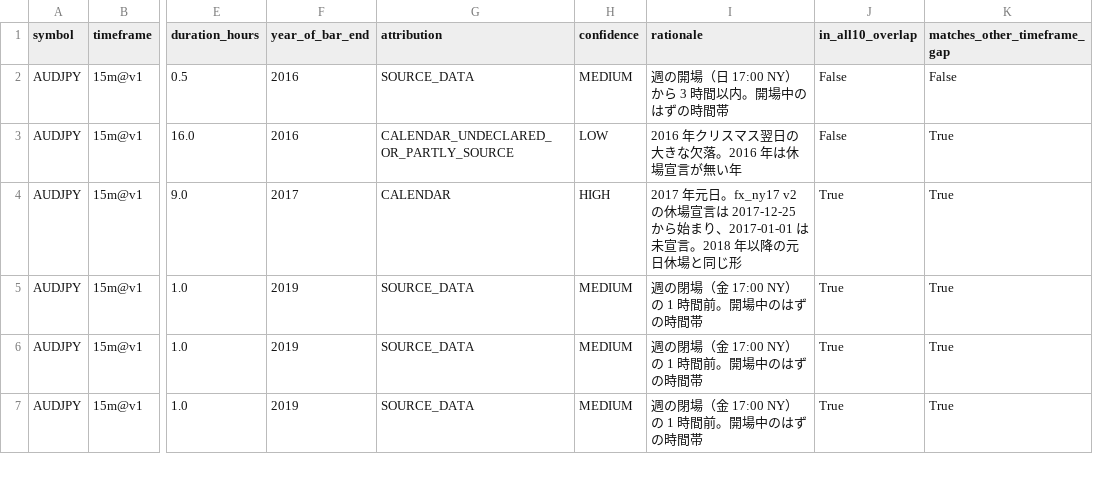
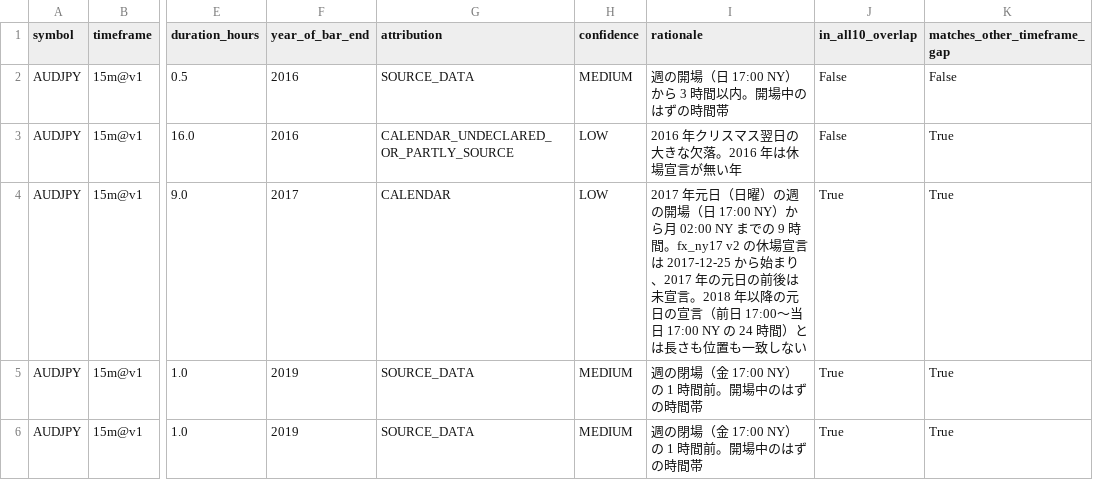
Before and after one commit to ShinIwasaki7/Odyssey-TradingResearch, a CSV file: docs/data/research_history_gaps/gap_intervals.csv, drawn as a sheet; only a part is shown, gaps mark what is left out; the shorter side is filled out with more unchanged rows; the diff covers the shown part only; the diff names each change by its address in the sheet, - before the commit and + after, or states it on an @@ line.

```diff
--- a/docs/data/research_history_gaps/gap_intervals.csv
+++ b/docs/data/research_history_gaps/gap_intervals.csv
-H4 (confidence): HIGH
+H4 (confidence): LOW
-I4 (rationale): 2017 年元日。fx_ny17 v2 の休場宣言は 2017-12-25 から始まり、2017-01-01 は未宣言。2018 年以降の元日休場と同じ形
+I4 (rationale): 2017 年元日（日曜）の週の開場（日 17:00 NY）から月 02:00 NY までの 9 時間。fx_ny17 v2 の休場宣言は 2017-12-25 から始まり、2017 年の元日の前後は未宣言。2018 年以降の元日の宣言（前日 17:00〜当日 17:00 NY の 24 時間）とは長さも位置も一致しない
```
Also changed, not shown: 38 edited cells elsewhere in this file, docs/data/research_history_gaps/usdjpy_15m_attribution.csv, 3 other files.
